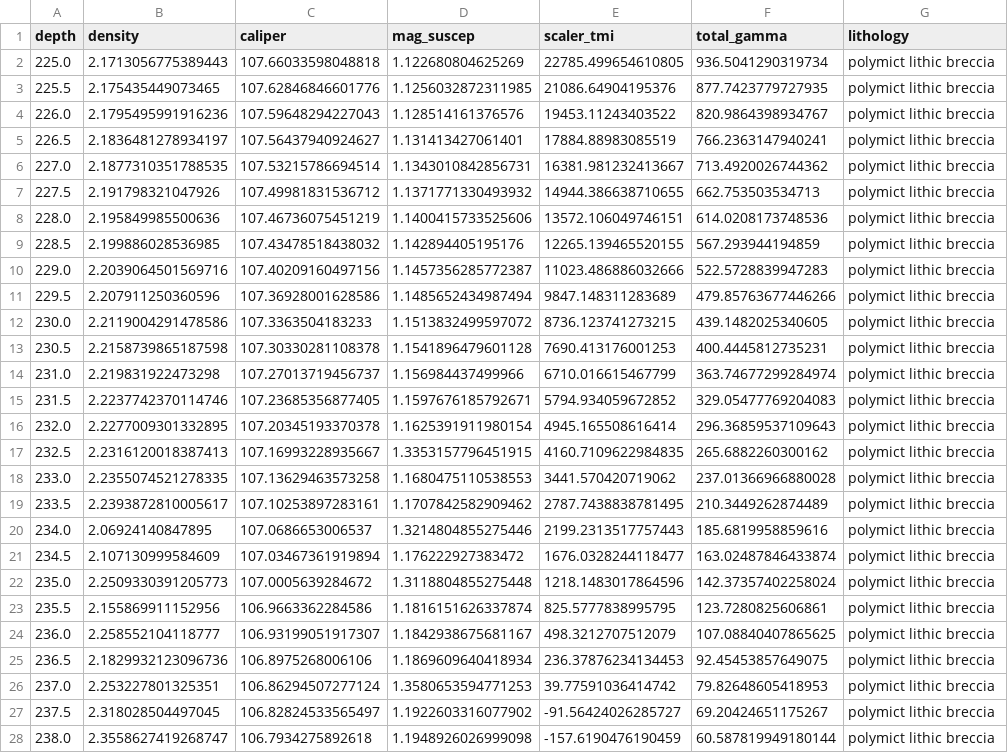
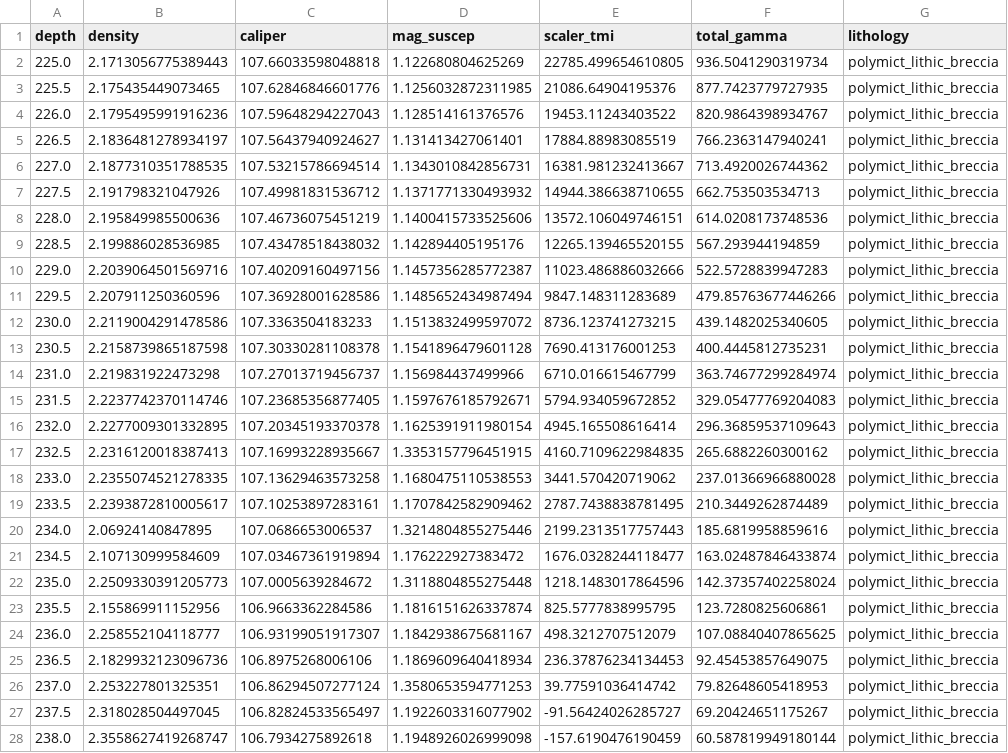
Before and after one commit to GeoBoat/bosomtwi_ml, a CSV file: datasets/LB-08A.csv, drawn as a sheet; only a part is shown; the diff covers the shown part only; the diff names each change by its address in the sheet, - before the commit and + after, or states it on an @@ line.

```diff
--- a/datasets/LB-08A.csv
+++ b/datasets/LB-08A.csv
-G2:G28 (lithology): polymict lithic breccia
+G2:G28 (lithology): polymict_lithic_breccia
```
Also changed, not shown: 126 edited cells elsewhere in this file, datasets/LB-07A.csv, 1 other file.
